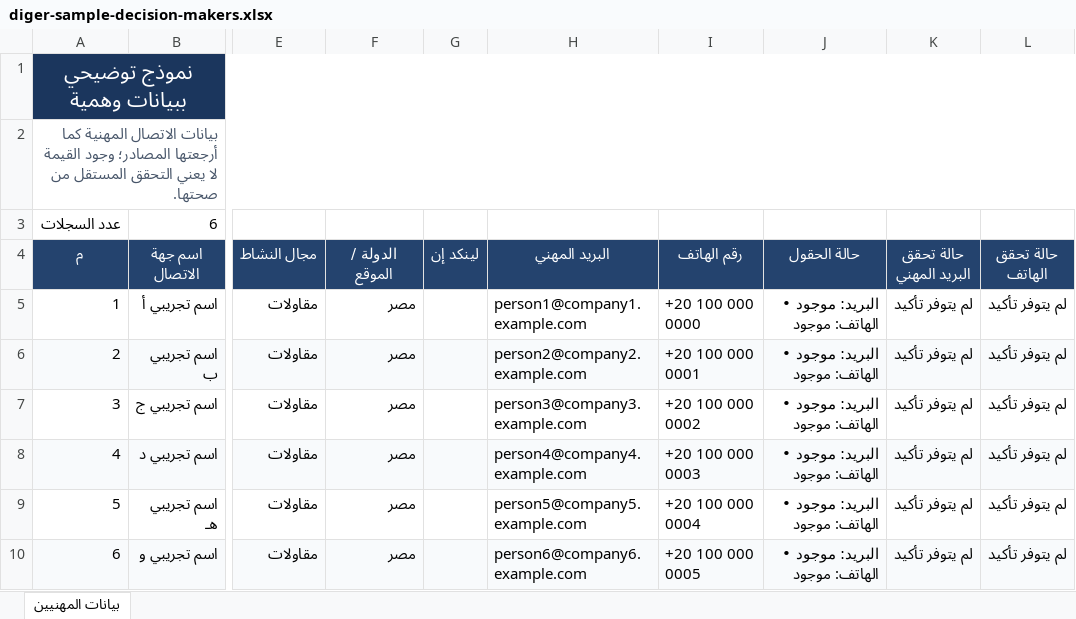
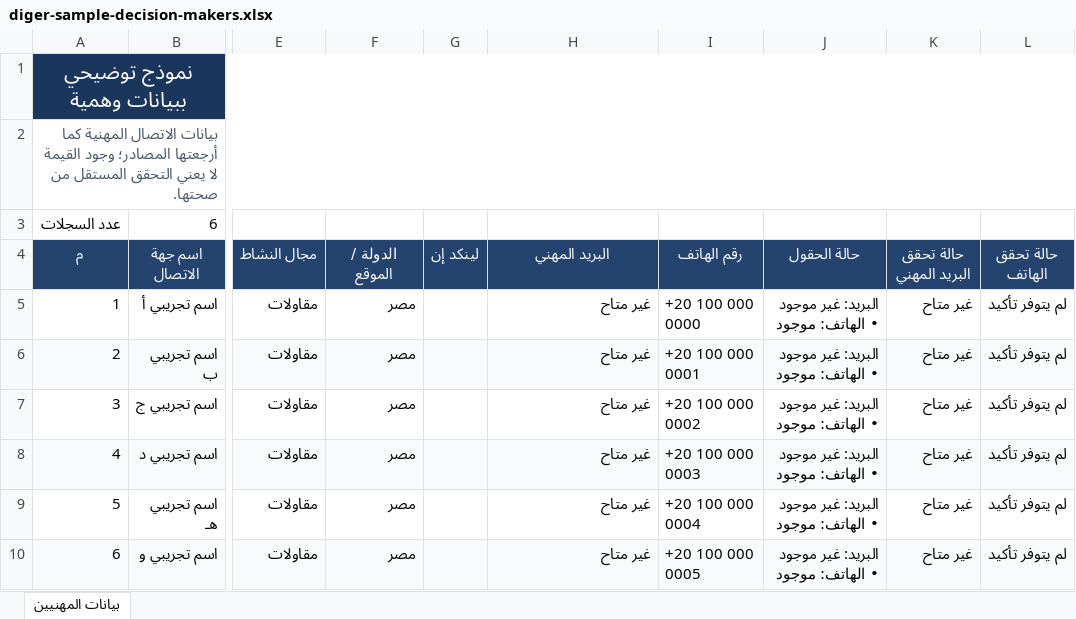
Before and after one commit to iammagdy/digr, an Excel workbook: public/samples/diger-sample-decision-makers.xlsx, sheet بيانات المهنيين, drawn as a sheet; only a part is shown, gaps mark what is left out; values as stored, in another font and other column widths than the file's, no borders; the diff names each change by its address in the sheet, - before the commit and + after, or states it on an @@ line.

```diff
--- a/public/samples/diger-sample-decision-makers.xlsx (sheet بيانات المهنيين)
+++ b/public/samples/diger-sample-decision-makers.xlsx (sheet بيانات المهنيين)
-H5 (البريد المهني): person1@company1.example.com
+H5 (البريد المهني): غير متاح
-J5:J10 (حالة الحقول): البريد: موجود • الهاتف: موجود
+J5:J10 (حالة الحقول): البريد: غير موجود • الهاتف: موجود
-K5:K10 (حالة تحقق البريد المهني): لم يتوفر تأكيد
+K5:K10 (حالة تحقق البريد المهني): غير متاح
-H6 (البريد المهني): person2@company2.example.com
+H6 (البريد المهني): غير متاح
-H7 (البريد المهني): person3@company3.example.com
+H7 (البريد المهني): غير متاح
-H8 (البريد المهني): person4@company4.example.com
+H8 (البريد المهني): غير متاح
-H9 (البريد المهني): person5@company5.example.com
+H9 (البريد المهني): غير متاح
-H10 (البريد المهني): person6@company6.example.com
+H10 (البريد المهني): غير متاح
```
Also changed, not shown: public/samples/diger-sample-comments.xlsx, public/samples/diger-sample-companies.xlsx, 18 other files.
